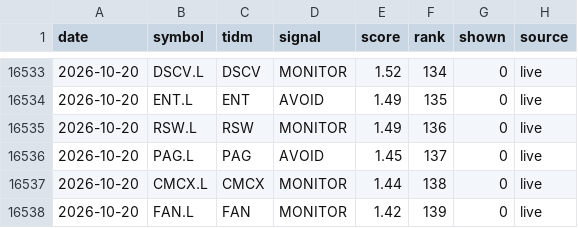
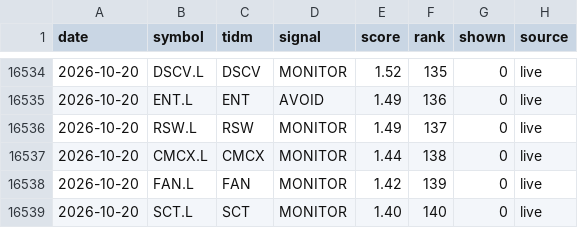
Before and after one commit to peteg391/Uk-scanner, a CSV file: history.csv, drawn as a sheet; only a part is shown, gaps mark what is left out; the shorter side is filled out with more unchanged rows; the diff covers the shown part only.

Commit message:
Daily heartbeat

```diff
--- a/history.csv
+++ b/history.csv
@@ -16533,5 +16534,4 @@ date,symbol,tidm,signal,score,rank,shown,source
-2026-10-20,DSCV.L,DSCV,MONITOR,1.52,134,0,live
-2026-10-20,ENT.L,ENT,AVOID,1.49,135,0,live
-2026-10-20,RSW.L,RSW,MONITOR,1.49,136,0,live
-2026-10-20,PAG.L,PAG,AVOID,1.45,137,0,live
+2026-10-20,DSCV.L,DSCV,MONITOR,1.52,135,0,live
+2026-10-20,ENT.L,ENT,AVOID,1.49,136,0,live
+2026-10-20,RSW.L,RSW,MONITOR,1.49,137,0,live
 2026-10-20,CMCX.L,CMCX,MONITOR,1.44,138,0,live
```
Also changed, not shown: 2 added rows, 1 removed row and 106 edited cells elsewhere in this file.
